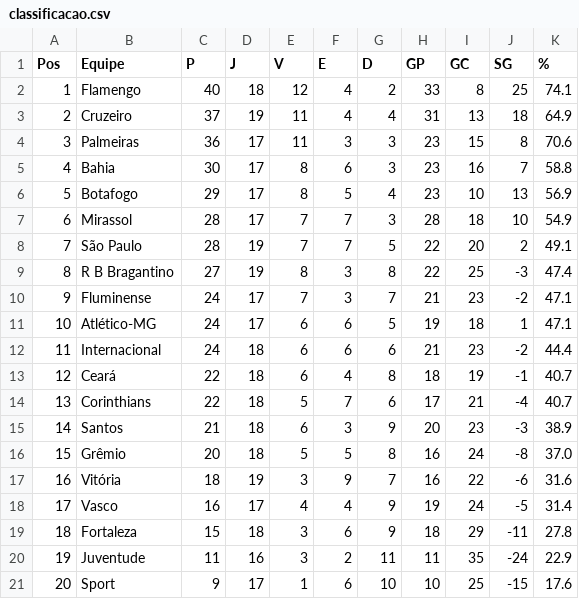
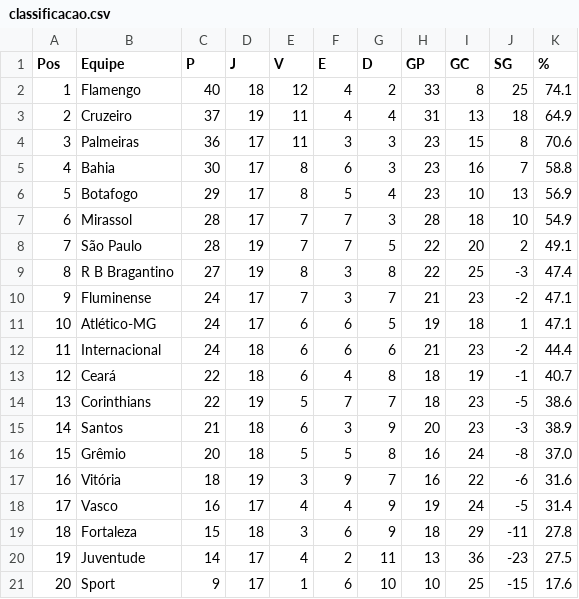
Before and after one commit to tlvzz/BR2025, a CSV file: dados/classificacao.csv, drawn as a sheet.

```diff
--- a/dados/classificacao.csv
+++ b/dados/classificacao.csv
@@ -13,3 +13,3 @@ Pos,Equipe,P,J,V,E,D,GP,GC,SG,%
 12,Ceará,22,18,6,4,8,18,19,-1,40.7
-13,Corinthians,22,18,5,7,6,17,21,-4,40.7
+13,Corinthians,22,19,5,7,7,18,23,-5,38.6
 14,Santos,21,18,6,3,9,20,23,-3,38.9
@@ -19,3 +19,3 @@ Pos,Equipe,P,J,V,E,D,GP,GC,SG,%
 18,Fortaleza,15,18,3,6,9,18,29,-11,27.8
-19,Juventude,11,16,3,2,11,11,35,-24,22.9
+19,Juventude,14,17,4,2,11,13,36,-23,27.5
 20,Sport,9,17,1,6,10,10,25,-15,17.6
```
